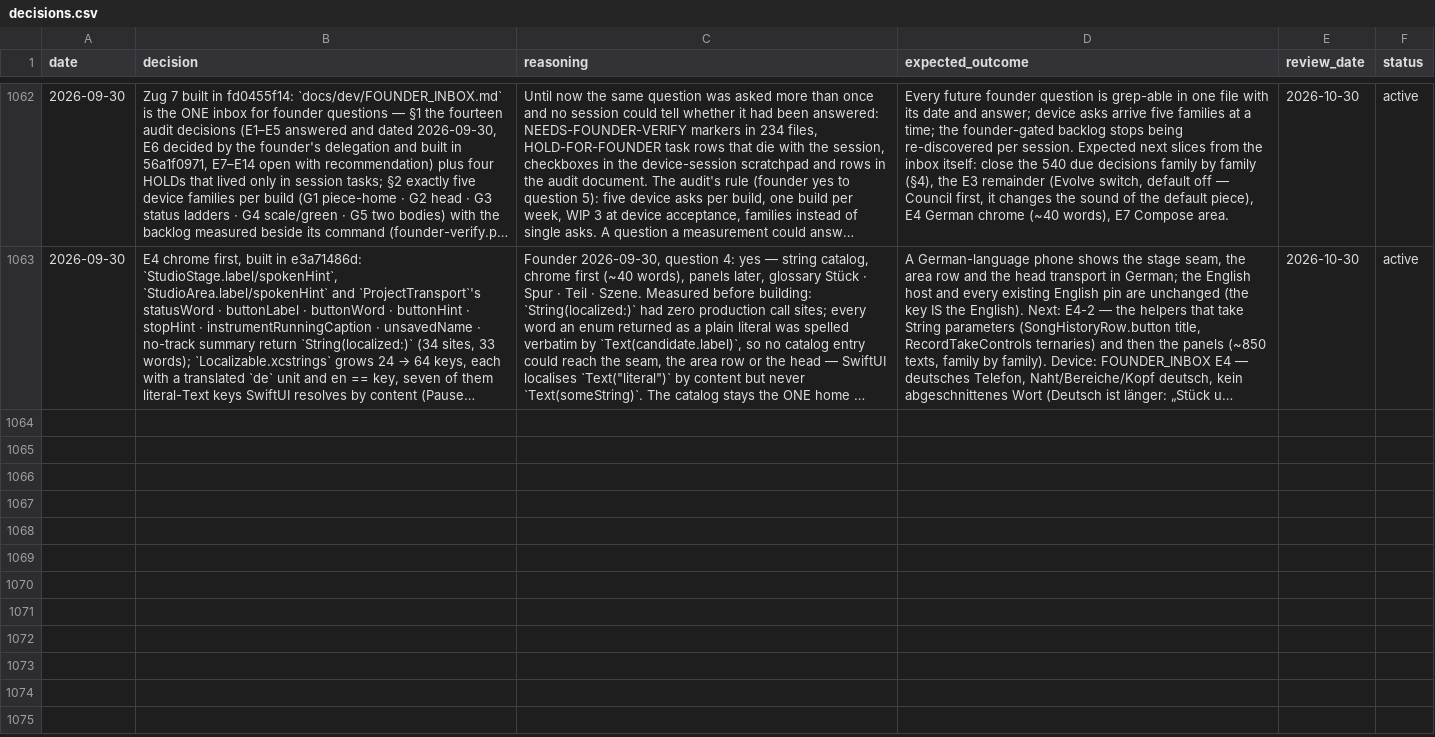
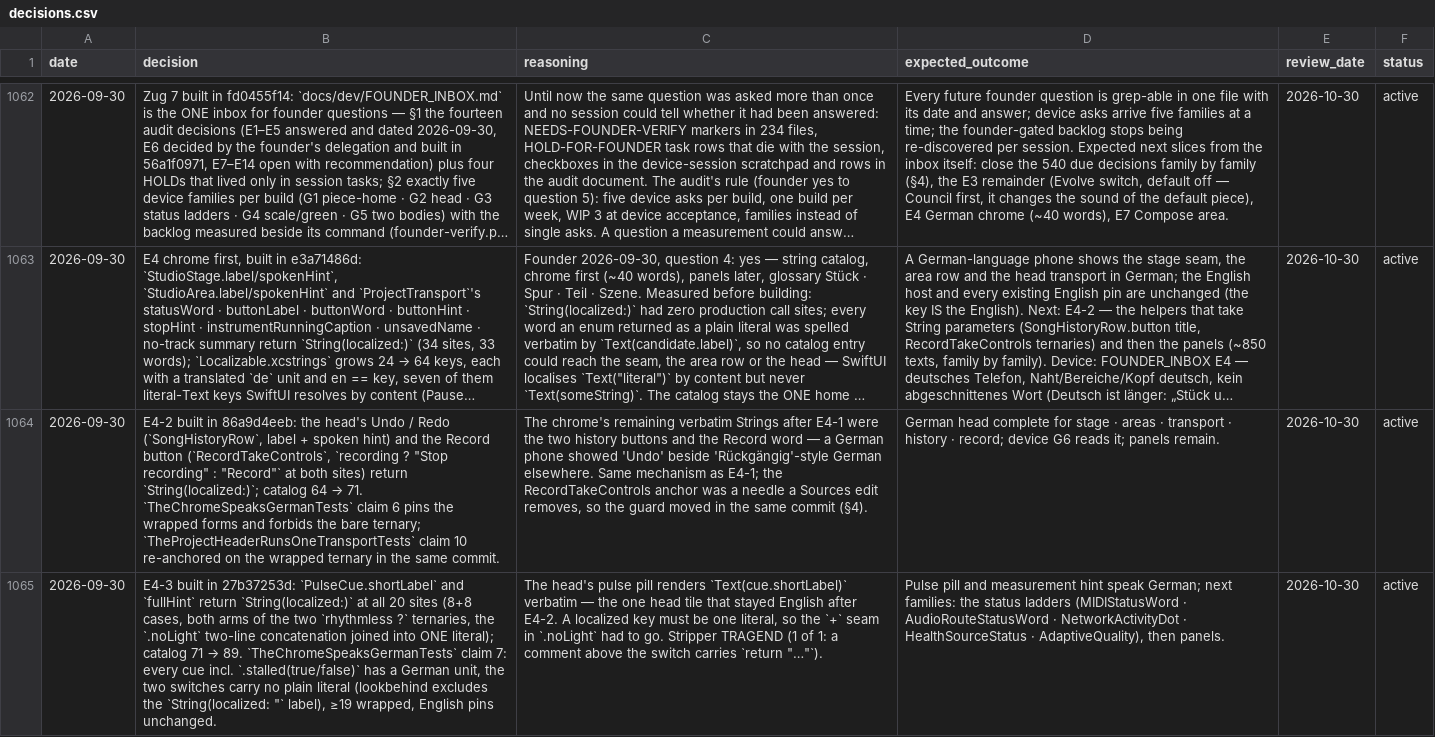
Before and after one commit to vibrationalforce/Echoelmusic, a CSV file: decisions.csv, drawn as a sheet; only a part is shown, gaps mark what is left out; long unchanged cells end in …; the diff names each change by its address in the sheet, - before the commit and + after, or states it on an @@ line.

```diff
--- a/decisions.csv
+++ b/decisions.csv
+row 1064: 2026-09-30 | E4-2 built in 86a9d4eeb: the head's Undo / Redo (`SongHistoryRow`, label + spoken hint) and the Record button (`RecordTakeControls`, `recording ? "Stop recording" : "Record"` at both sites) return `String(localized:)`; catalog 64 → 71. `TheChromeSpeaksGermanTests` claim 6 pins the wrapped forms and forbids the bare ternary; `TheProjectHeaderRunsOneTransportTests` claim 10 re-anchored on the wrapped ternary in the same commit. | The chrome's remaining verbatim Strings after E4-1 were the two history buttons and the Record word — a German phone showed 'Undo' beside 'Rückgängig'-style German elsewhere. Same mechanism as E4-1; the RecordTakeControls anchor was a needle a Sources edit removes, so the guard moved in the same commit (§4). | German head complete for stage · areas · transport · history · record; device G6 reads it; panels remain. | 2026-10-30 | active
+row 1065: 2026-09-30 | E4-3 built in 27b37253d: `PulseCue.shortLabel` and `fullHint` return `String(localized:)` at all 20 sites (8+8 cases, both arms of the two `rhythmless ?` ternaries, the `.noLight` two-line concatenation joined into ONE literal); catalog 71 → 89. `TheChromeSpeaksGermanTests` claim 7: every cue incl. `.stalled(true/false)` has a German unit, the two switches carry no plain literal (lookbehind excludes the `String(localized: "` label), ≥19 wrapped, English pins unchanged. | The head's pulse pill renders `Text(cue.shortLabel)` verbatim — the one head tile that stayed English after E4-2. A localized key must be one literal, so the `+` seam in `.noLight` had to go. Stripper TRAGEND (1 of 1: a comment above the switch carries `return "…"`). | Pulse pill and measurement hint speak German; next families: the status ladders (MIDIStatusWord · AudioRouteStatusWord · NetworkActivityDot · HealthSourceStatus · AdaptiveQuality), then panels. | 2026-10-30 | active
```
Also changed, not shown: 3 other files.
